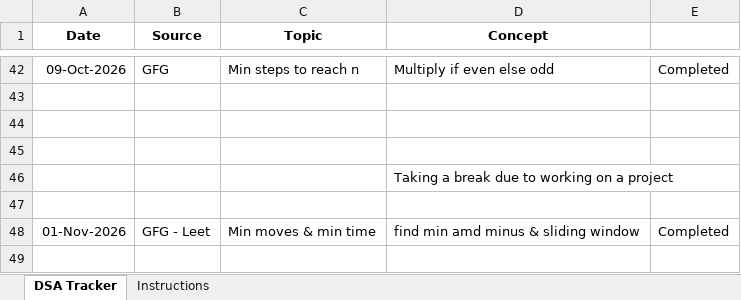
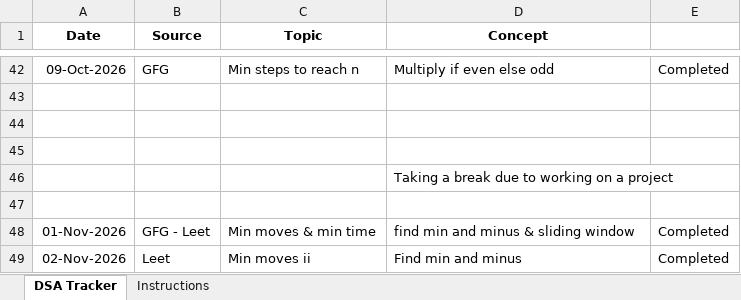
Before and after one commit to jayanthid557/Leet-codes-DSA-Journey, an Excel workbook: DSA_Tracker.xlsx, sheet DSA Tracker, drawn as a sheet; only a part is shown, gaps mark what is left out; values as stored, in another font and other column widths than the file's, no borders; the diff names each change by its address in the sheet, - before the commit and + after, or states it on an @@ line.

```diff
--- a/DSA_Tracker.xlsx (sheet DSA Tracker)
+++ b/DSA_Tracker.xlsx (sheet DSA Tracker)
-D48 (Concept): find min amd minus & sliding window
+D48 (Concept): find min and minus & sliding window
+row 49: 02-Nov-2026 | Leet | Min moves ii | Find min and minus | Completed
```
Also changed, not shown: 2 other files.
